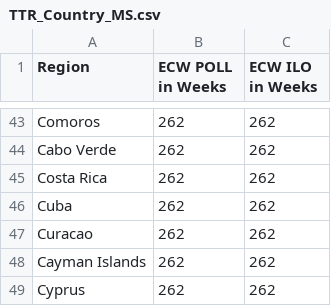
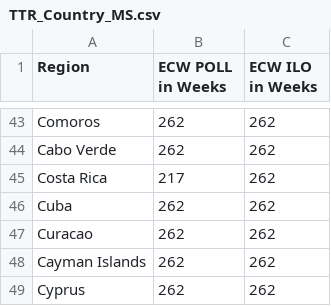
Before and after one commit to SPROOK/InRoomAirFilterScaleUp, a CSV file: results/TTR_Country_MS.csv, drawn as a sheet; only a part is shown, gaps mark what is left out; the diff covers the shown part only.

```diff
--- a/results/TTR_Country_MS.csv
+++ b/results/TTR_Country_MS.csv
@@ -44,3 +44,3 @@ Comoros,262,262
 Cabo Verde,262,262
-Costa Rica,262,262
+Costa Rica,217,262
 Cuba,262,262
```
Also changed, not shown: 68 edited cells elsewhere in this file, results/Scale_up_CR_MAN_MS.csv, results/Scale_up_CR_REPUR_MS.csv, 12 other files.
